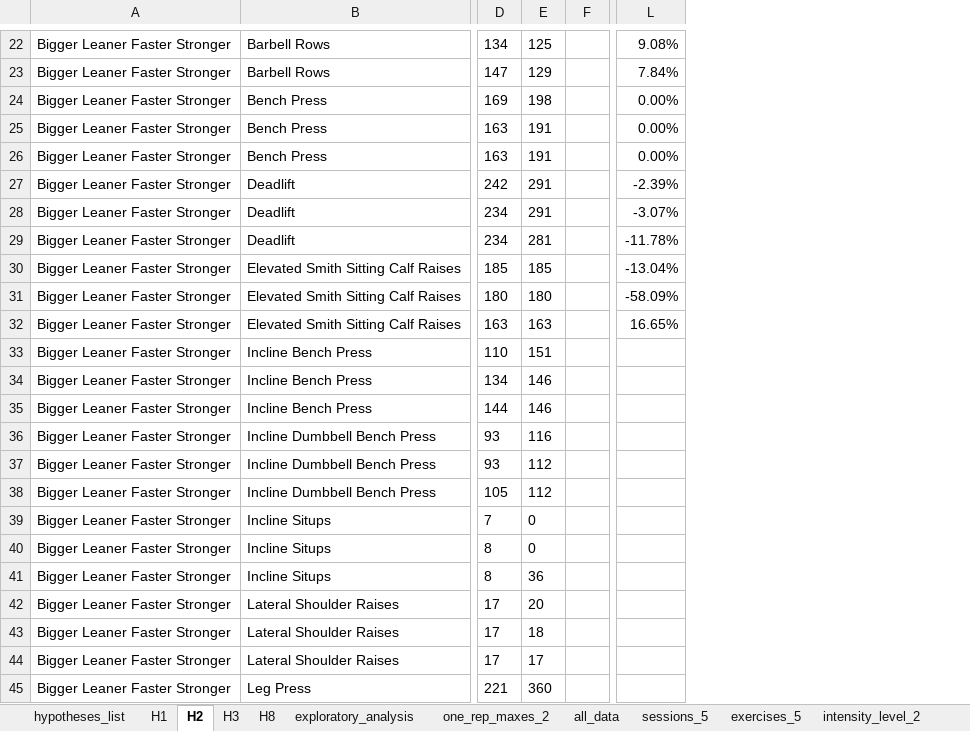
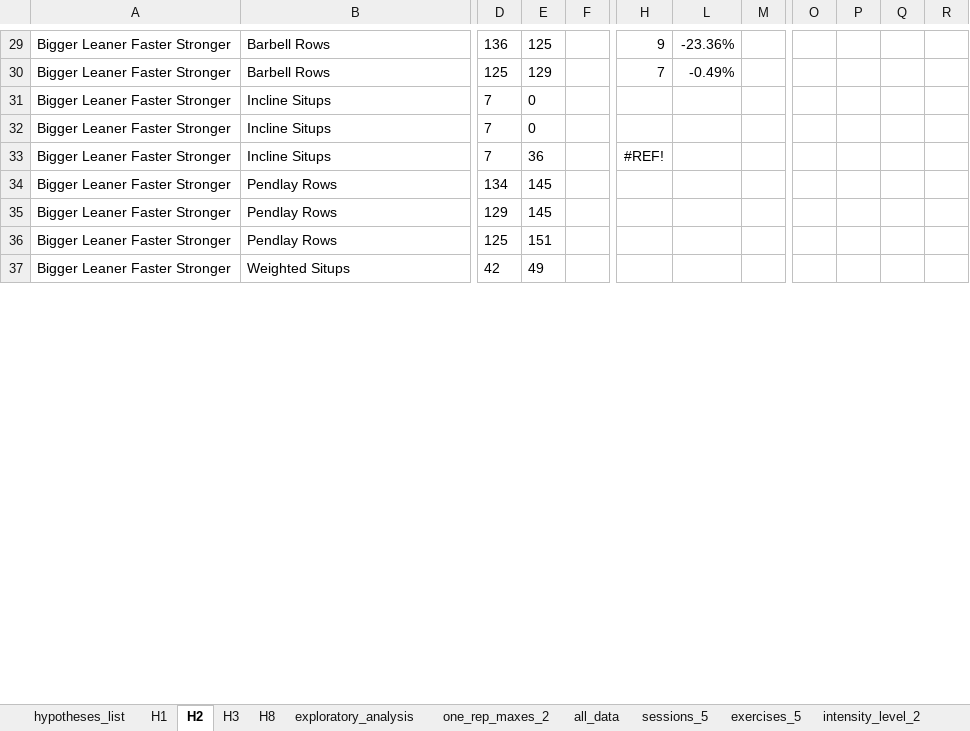
Before and after one commit to KarlNagy/workout, an Excel workbook: data/cleaned.xlsx, sheet H2, drawn as a sheet; only a part is shown, gaps mark what is left out; values as stored, in another font and other column widths than the file's, no borders; conditional formats and table styles not drawn; removed rows and columns are numbered as before the commit, all else as after; rows hold the shown columns only; the diff covers the shown part only; the diff names each change by its address in the sheet, - before the commit and + after, or states it on an @@ line.

Commit message:
worked on hypothesis 2

```diff
--- a/data/cleaned.xlsx (sheet H2)
+++ b/data/cleaned.xlsx (sheet H2)
-column F, empty
+column F, empty
-column L, rows 22-23: 9.08% | 7.84%
+column H, rows 29-33: 9 | 7 |  |  | #REF!
+column L, rows 29-30: -23.36% | -0.49%
+column M, empty
+column O, empty
+column P, empty
+column Q, empty
+column R, empty
-D29: 134
+D29: 136
-D30: 147
+D30: 125
-row 24: Bigger Leaner Faster Stronger | Bench Press | 169 | 198 |  | 0.00%
-row 25: Bigger Leaner Faster Stronger | Bench Press | 163 | 191 |  | 0.00%
-row 26: Bigger Leaner Faster Stronger | Bench Press | 163 | 191 |  | 0.00%
-row 27: Bigger Leaner Faster Stronger | Deadlift | 242 | 291 |  | -2.39%
-row 28: Bigger Leaner Faster Stronger | Deadlift | 234 | 291 |  | -3.07%
-row 29: Bigger Leaner Faster Stronger | Deadlift | 234 | 281 |  | -11.78%
-row 30: Bigger Leaner Faster Stronger | Elevated Smith Sitting Calf Raises | 185 | 185 |  | -13.04%
-row 31: Bigger Leaner Faster Stronger | Elevated Smith Sitting Calf Raises | 180 | 180 |  | -58.09%
-row 32: Bigger Leaner Faster Stronger | Elevated Smith Sitting Calf Raises | 163 | 163 |  | 16.65%
-row 33: Bigger Leaner Faster Stronger | Incline Bench Press | 110 | 151
-row 34: Bigger Leaner Faster Stronger | Incline Bench Press | 134 | 146
-row 35: Bigger Leaner Faster Stronger | Incline Bench Press | 144 | 146
-row 36: Bigger Leaner Faster Stronger | Incline Dumbbell Bench Press | 93 | 116
-row 37: Bigger Leaner Faster Stronger | Incline Dumbbell Bench Press | 93 | 112
-row 38: Bigger Leaner Faster Stronger | Incline Dumbbell Bench Press | 105 | 112
-D32:D33: 8
+D32:D33: 7
-B34:B36: Lateral Shoulder Raises
+B34:B36: Pendlay Rows
-D34: 17
+D34: 134
-E34: 20
+E34: 145
-D35: 17
+D35: 129
-E35: 18
+E35: 145
-D36: 17
+D36: 125
-E36: 17
+E36: 151
-B37: Leg Press
+B37: Weighted Situps
-D37: 221
+D37: 42
-E37: 360
+E37: 49
```
Also changed, not shown: 32 added rows, 16 removed rows, 7 added columns, 4 removed columns and 123 edited cells elsewhere in this sheet, sheet all_data, sheet exploratory_analysis, sheet H1, sheet sessions_5, formulas that keep their value, hidden cells.
